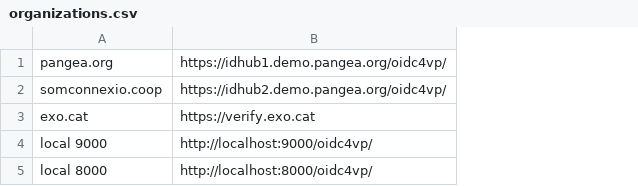
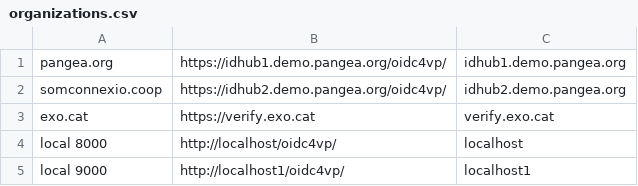
Before and after one commit to eReuse/IdHub, a CSV file: examples/organizations.csv, drawn as a sheet; removed rows and columns are numbered as before the commit, all else as after; the diff names each change by its address in the sheet, - before the commit and + after, or states it on an @@ line.

```diff
--- a/examples/organizations.csv
+++ b/examples/organizations.csv
+column C, rows 1-4: idhub1.demo.pangea.org | idhub2.demo.pangea.org | verify.exo.cat | localhost
-row 4: local 9000 | http://localhost:9000/oidc4vp/
-B4: http://localhost:8000/oidc4vp/
+B4: http://localhost/oidc4vp/
+row 5: local 9000 | http://localhost1/oidc4vp/ | localhost1
```
Also changed, not shown: 7 other files.
